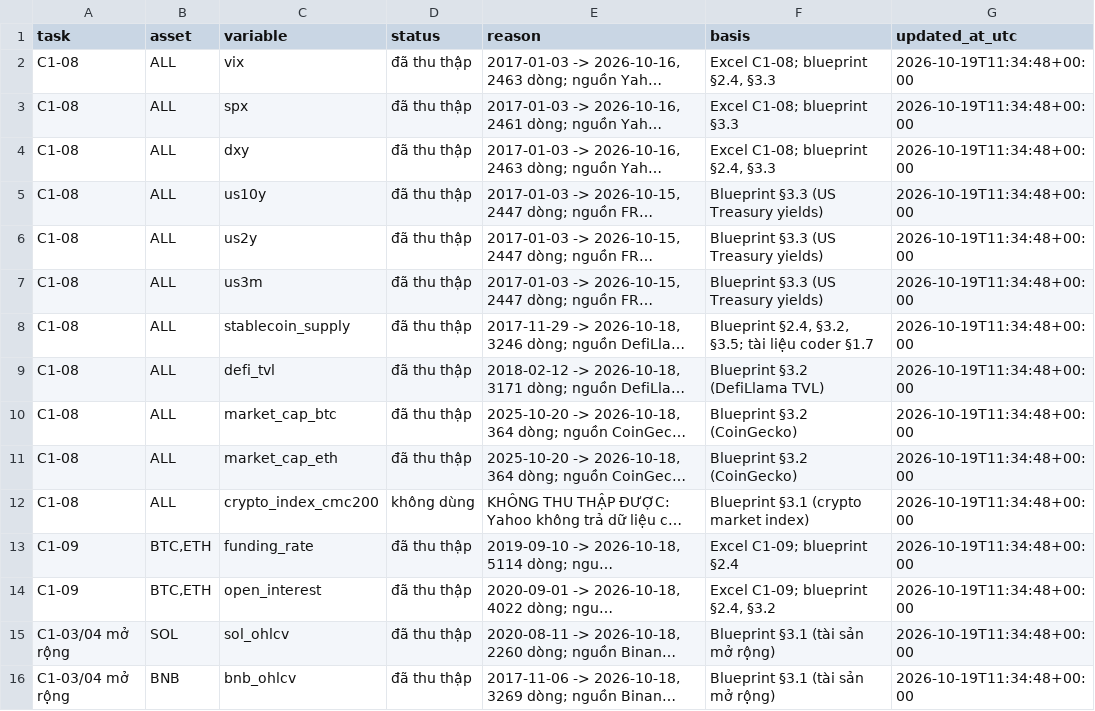
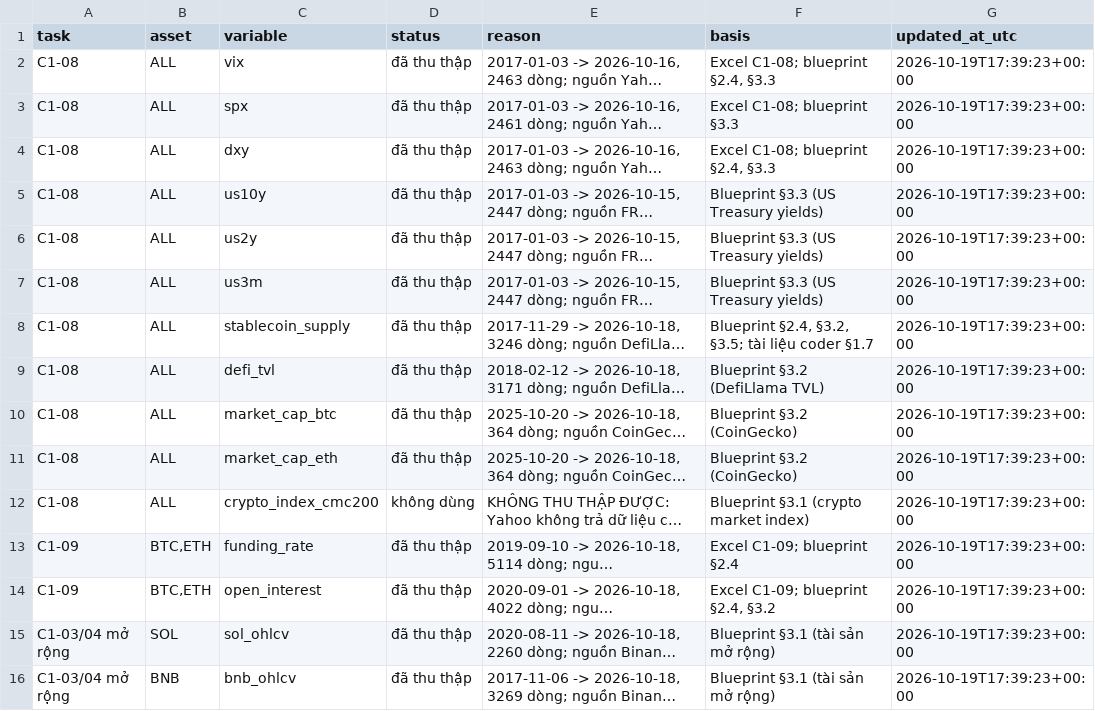
Before and after one commit to dinhduy26/AI-Regime-Detection-C3, a CSV file: outputs/metadata/limitation_log.csv, drawn as a sheet; long unchanged cells end in …; the diff names each change by its address in the sheet, - before the commit and + after, or states it on an @@ line.

```diff
--- a/outputs/metadata/limitation_log.csv
+++ b/outputs/metadata/limitation_log.csv
-G2:G16 (updated_at_utc): 2026-10-19T11:34:48+00:00
+G2:G16 (updated_at_utc): 2026-10-19T17:39:23+00:00
```
Also changed, not shown: data/raw/bnb_ohlcv.csv, data/raw/crypto_market_daily.csv, 18 other files.
